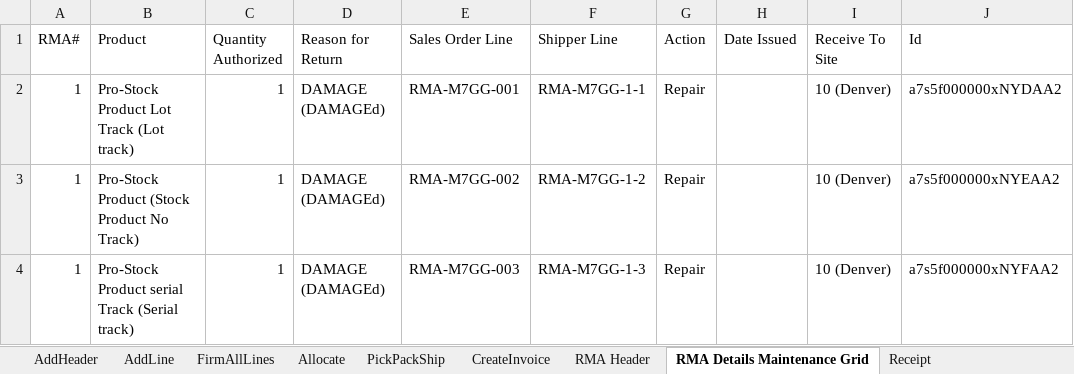
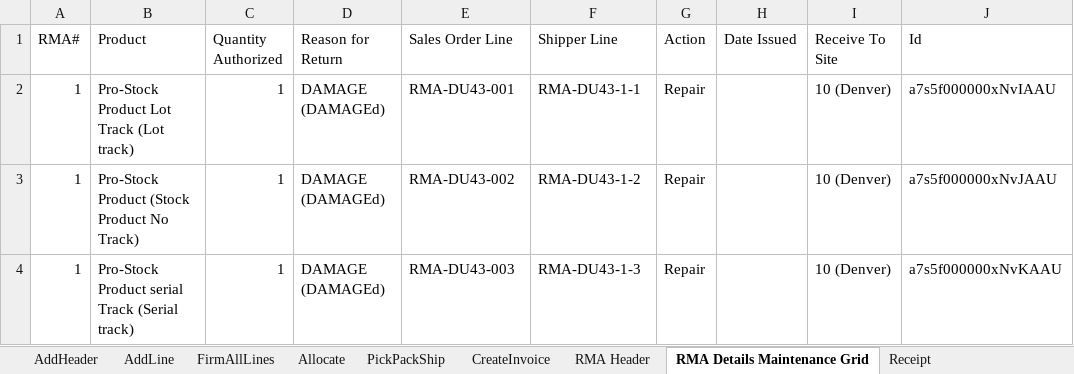
Before and after one commit to msuryawanshi20/rstk_PROVAR-COPADO, an Excel workbook: templates/AutomationOrg/RMA Complete Flow(Repair)-SO To RMA Receipt TO Replacement SO.xlsx, sheet RMA Details Maintenance Grid, drawn as a sheet; values as stored, in another font and other column widths than the file's, no borders; the diff names each change by its address in the sheet, - before the commit and + after, or states it on an @@ line.

```diff
--- a/templates/AutomationOrg/RMA Complete Flow(Repair)-SO To RMA Receipt TO Replacement SO.xlsx (sheet RMA Details Maintenance Grid)
+++ b/templates/AutomationOrg/RMA Complete Flow(Repair)-SO To RMA Receipt TO Replacement SO.xlsx (sheet RMA Details Maintenance Grid)
-E2 (Sales Order Line): RMA-M7GG-001
+E2 (Sales Order Line): RMA-DU43-001
-F2 (Shipper Line): RMA-M7GG-1-1
+F2 (Shipper Line): RMA-DU43-1-1
-J2 (Id): a7s5f000000xNYDAA2
+J2 (Id): a7s5f000000xNvIAAU
-E3 (Sales Order Line): RMA-M7GG-002
+E3 (Sales Order Line): RMA-DU43-002
-F3 (Shipper Line): RMA-M7GG-1-2
+F3 (Shipper Line): RMA-DU43-1-2
-J3 (Id): a7s5f000000xNYEAA2
+J3 (Id): a7s5f000000xNvJAAU
-E4 (Sales Order Line): RMA-M7GG-003
+E4 (Sales Order Line): RMA-DU43-003
-F4 (Shipper Line): RMA-M7GG-1-3
+F4 (Shipper Line): RMA-DU43-1-3
-J4 (Id): a7s5f000000xNYFAA2
+J4 (Id): a7s5f000000xNvKAAU
```
Also changed, not shown: templates/AutomationOrg/Create Engineering Item Master.xlsx, templates/AutomationOrg/RMA Complete Flow(Issue Credit)-SO TO RMA Receipt To Create Credit Memo.xlsx, 32 other files.
